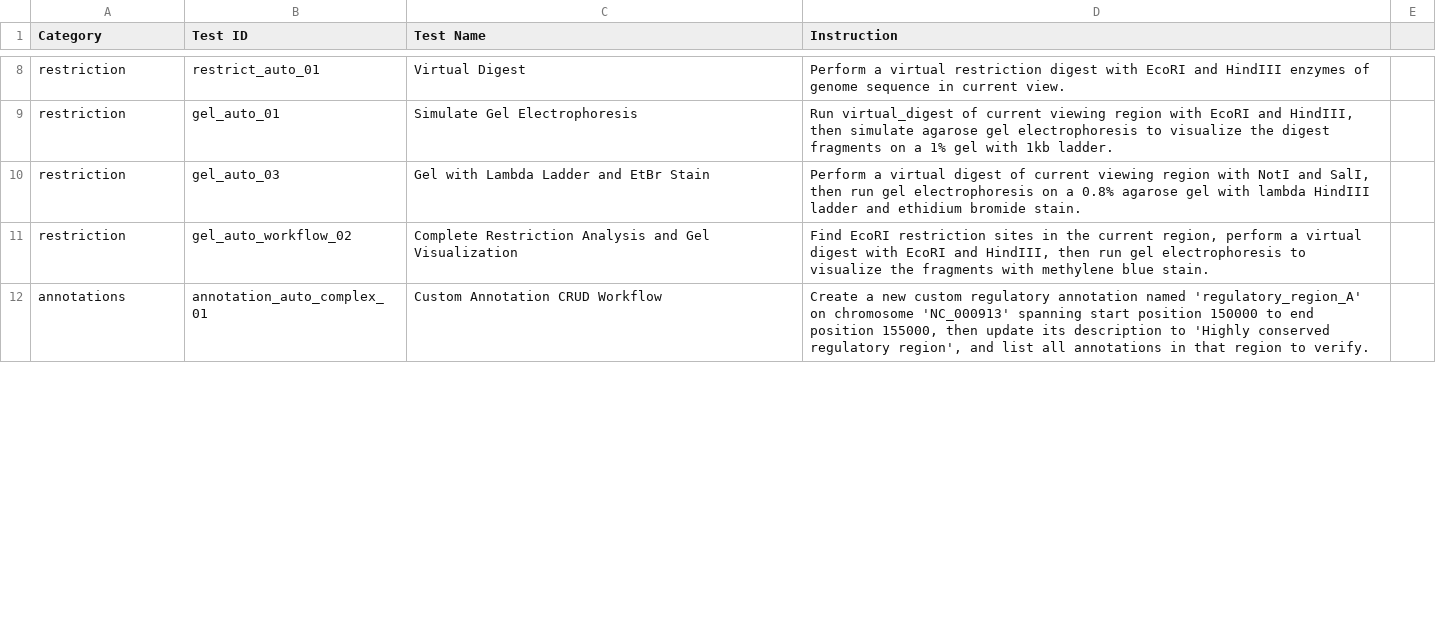
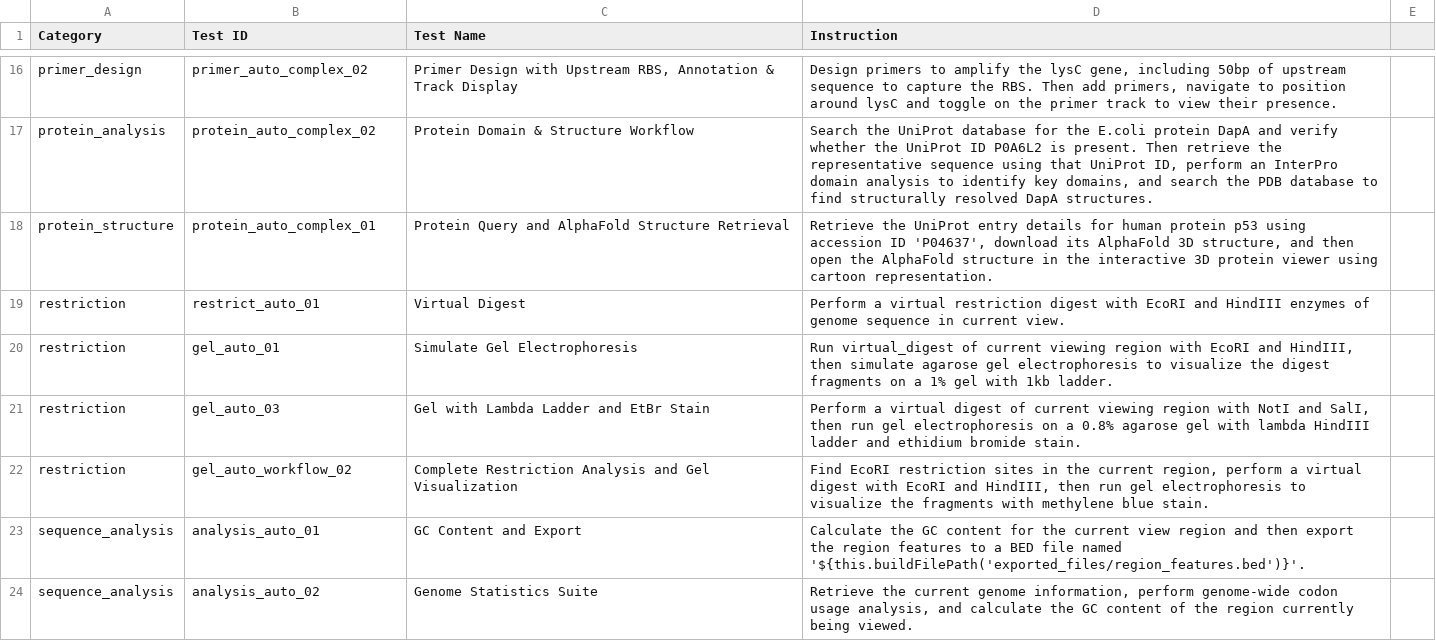
Before and after one commit to Scilence2022/CodeXomics, a CSV file: benchmark_AutomaticComplexSuite.csv, drawn as a sheet; only a part is shown, gaps mark what is left out; removed rows and columns are numbered as before the commit, all else as after; the diff covers the shown part only; the diff names each change by its address in the sheet, - before the commit and + after, or states it on an @@ line.

```diff
--- a/benchmark_AutomaticComplexSuite.csv
+++ b/benchmark_AutomaticComplexSuite.csv
+row 16: primer_design | primer_auto_complex_02 | Primer Design with Upstream RBS, Annotation & Track Display | Design primers to amplify the lysC gene, including 50bp of upstream sequence to capture the RBS. Then add primers, navigate to position around lysC and toggle on the primer track to view their presence.
+row 17: protein_analysis | protein_auto_complex_02 | Protein Domain & Structure Workflow | Search the UniProt database for the E.coli protein DapA and verify whether the UniProt ID P0A6L2 is present. Then retrieve the representative sequence using that UniProt ID, perform an InterPro domain analysis to identify key domains, and search the PDB database to find structurally resolved DapA structures.
+row 18: protein_structure | protein_auto_complex_01 | Protein Query and AlphaFold Structure Retrieval | Retrieve the UniProt entry details for human protein p53 using accession ID 'P04637', download its AlphaFold 3D structure, and then open the AlphaFold structure in the interactive 3D protein viewer using cartoon representation.
-row 12: annotations | annotation_auto_complex_01 | Custom Annotation CRUD Workflow | Create a new custom regulatory annotation named 'regulatory_region_A' on chromosome 'NC_000913' spanning start position 150000 to end position 155000, then update its description to 'Highly conserved regulatory region', and list all annotations in that region to verify.
+row 23: sequence_analysis | analysis_auto_01 | GC Content and Export | Calculate the GC content for the current view region and then export the region features to a BED file named '${this.buildFilePath('exported_files/region_features.bed')}'.
+row 24: sequence_analysis | analysis_auto_02 | Genome Statistics Suite | Retrieve the current genome information, perform genome-wide codon usage analysis, and calculate the GC content of the region currently being viewed.
```
Also changed, not shown: 12 added rows, 10 removed rows, 3 moved rows and 4 edited cells elsewhere in this file, benchmark_AutomaticSimpleSuite.csv, benchmark_ManualComplexSuite.csv, 6 other files.
